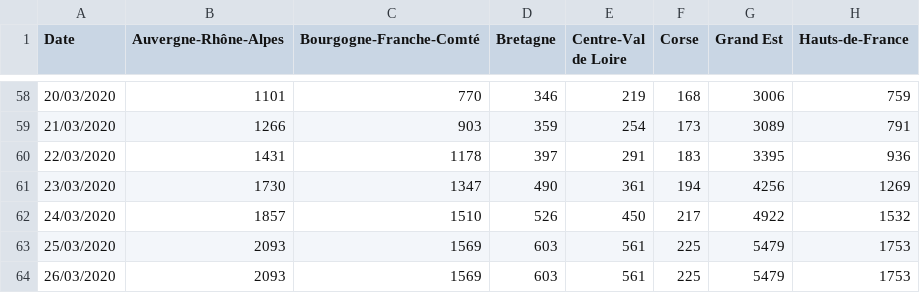
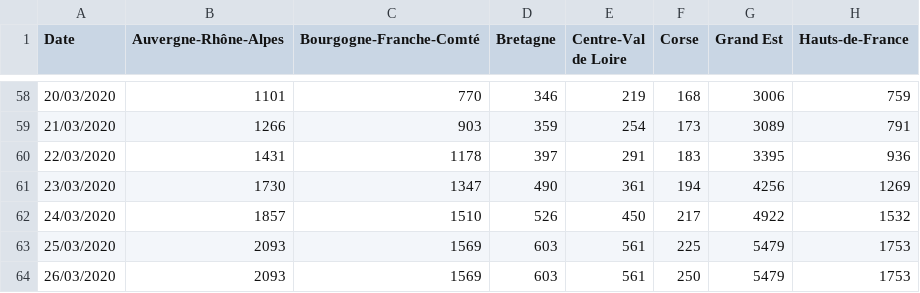
Before and after one commit to cedricguadalupe/FRANCE-COVID-19, a CSV file: france_coronavirus_time_series-confirmed.csv, drawn as a sheet; only a part is shown, gaps mark what is left out; the diff names each change by its address in the sheet, - before the commit and + after, or states it on an @@ line.

Commit message:
CGU - MAJ Corse

```diff
--- a/france_coronavirus_time_series-confirmed.csv
+++ b/france_coronavirus_time_series-confirmed.csv
-F64 (Corse): 225
+F64 (Corse): 250
```
Also changed, not shown: france_coronavirus_time_series-deaths.csv.
